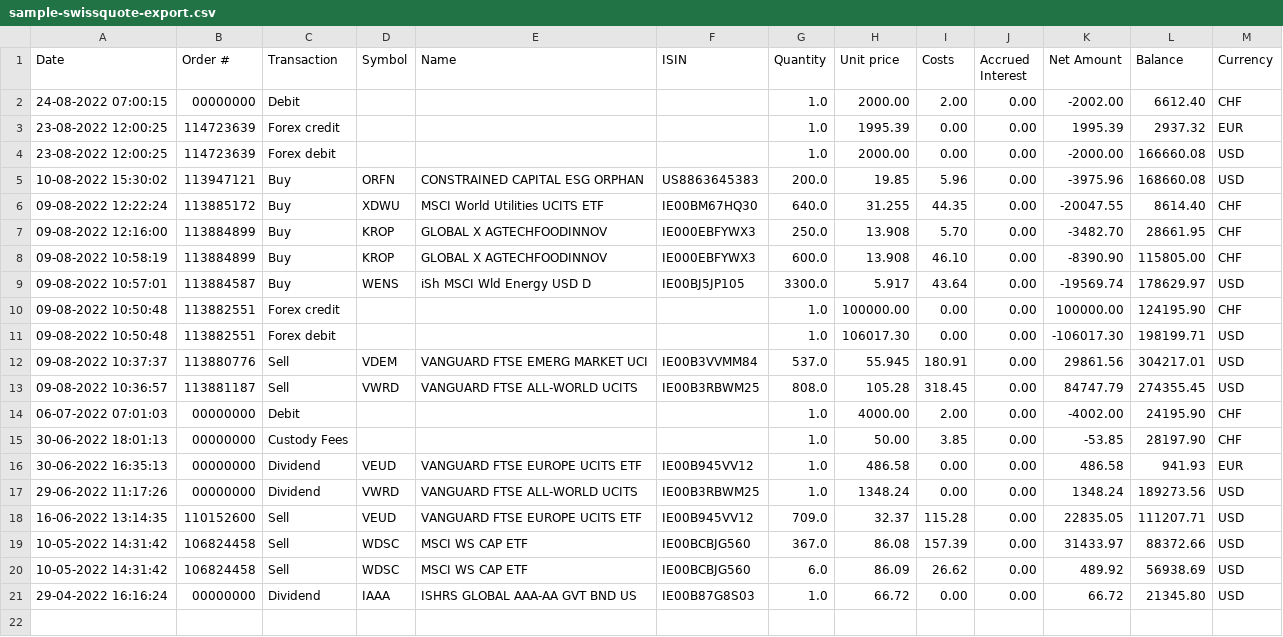
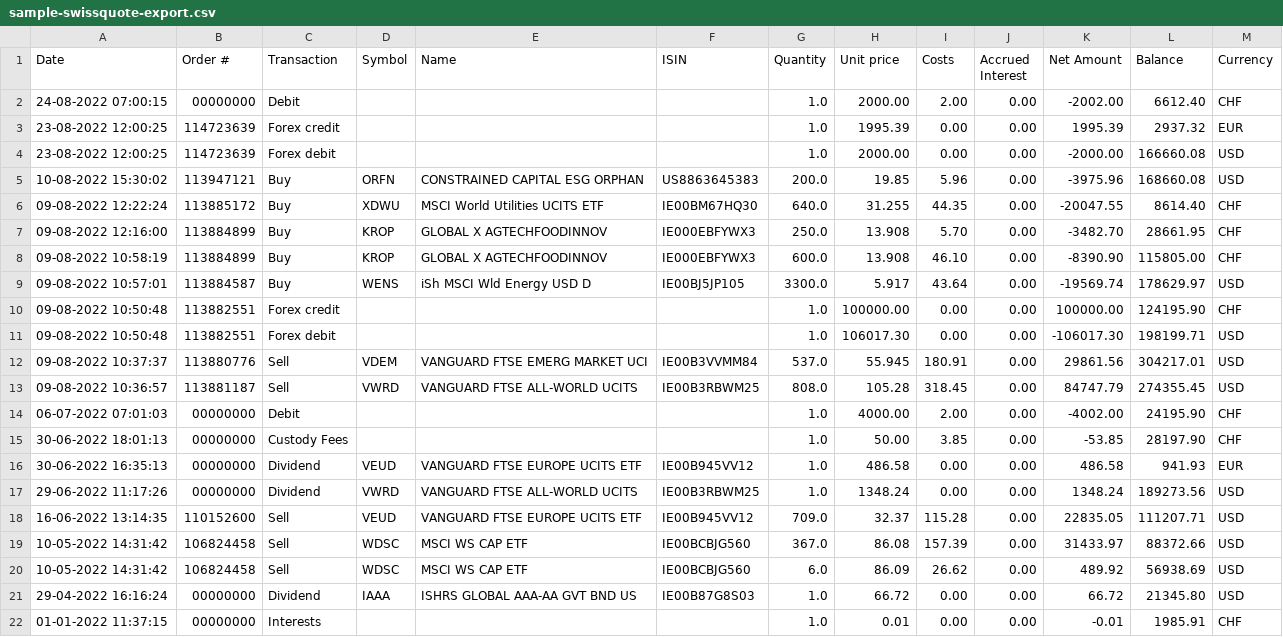
Before and after one commit to cocodmdr/Export-To-Ghostfolio, a CSV file: sample-swissquote-export.csv, drawn as a sheet; the diff names each change by its address in the sheet, - before the commit and + after, or states it on an @@ line.

Commit message:
Add interest record to swissquote

```diff
--- a/sample-swissquote-export.csv
+++ b/sample-swissquote-export.csv
+row 22: 01-01-2022 11:37:15 | 00000000 | Interests |  |  |  | 1.0 | 0.01 | 0.00 | 0.00 | -0.01 | 1985.91 | CHF
```
Also changed, not shown: 2 other files.
